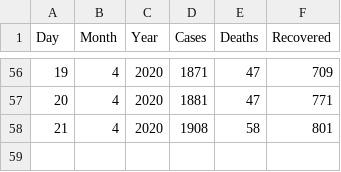
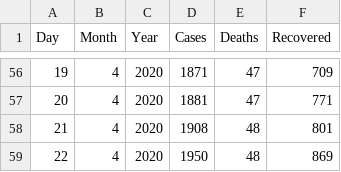
Before and after one commit to dominikmik195/mat_soft, a CSV file: korona_rh.csv, drawn as a sheet; only a part is shown, gaps mark what is left out.

Commit message:
Završetak
Do kraja uređena i posložena bilježnica: primijećene greške u pisanju koda, uređen tekst.
Dodan readme.txt koji se prilaže pri predaji.
Update podataka o koronavirusu za Hrvatsku i svijet.
Update korištenih izvora.
Update uvjeta i eventualno dodatnih korištenih paketa i funcija, itd.

```diff
--- a/korona_rh.csv
+++ b/korona_rh.csv
@@ -57,2 +57,3 @@ Day,Month,Year,Cases,Deaths,Recovered
 20,4,2020,1881,47,771
-21,4,2020,1908,58,801
+21,4,2020,1908,48,801
+22,4,2020,1950,48,869
```
Also changed, not shown: 4 other files.
